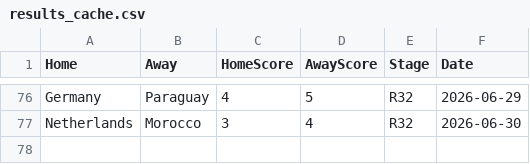
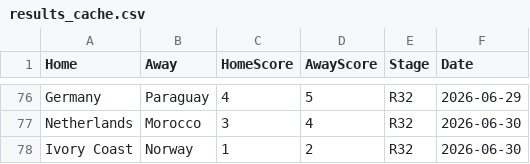
Before and after one commit to jamy85/world_cup, a CSV file: results_cache.csv, drawn as a sheet; only a part is shown, gaps mark what is left out.

```diff
--- a/results_cache.csv
+++ b/results_cache.csv
@@ -77 +77,2 @@ Germany,Paraguay,4,5,R32,2026-06-29
 Netherlands,Morocco,3,4,R32,2026-06-30
+Ivory Coast,Norway,1,2,R32,2026-06-30
```
Also changed, not shown: 1 other file.
